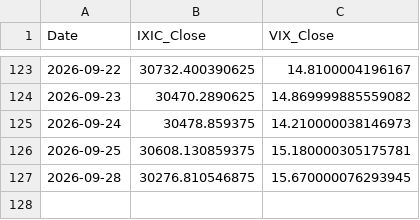
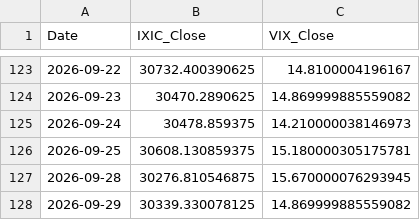
Before and after one commit to Sara4403/nasdaq_vix_daily_monitor, a CSV file: nasdaq_vix_daily_data.csv, drawn as a sheet; only a part is shown, gaps mark what is left out; the diff names each change by its address in the sheet, - before the commit and + after, or states it on an @@ line.

```diff
--- a/nasdaq_vix_daily_data.csv
+++ b/nasdaq_vix_daily_data.csv
+row 128: 2026-09-29 | 30339.330078125 | 14.869999885559082
```
Also changed, not shown: nasdaq_vix_monitor_summary.csv, 1 other file.
